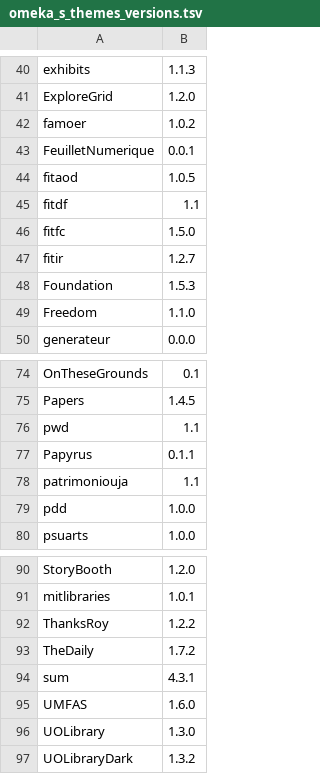
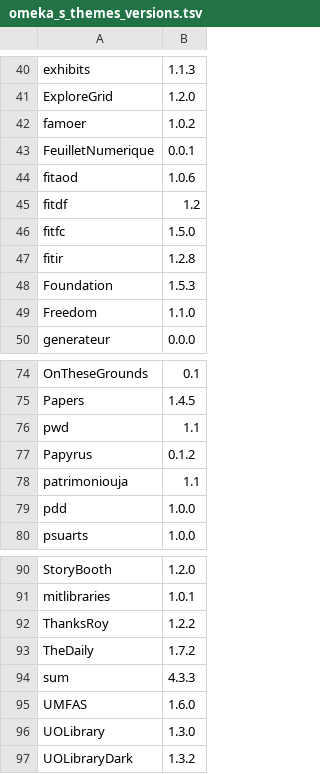
Before and after one commit to Daniel-KM/UpgradeToOmekaS, a TSV file: _data/omeka_s_themes_versions.tsv, drawn as a sheet; only a part is shown, gaps mark what is left out.

```diff
--- a/_data/omeka_s_themes_versions.tsv
+++ b/_data/omeka_s_themes_versions.tsv
@@ -43,6 +43,6 @@ famoer	1.0.2
 FeuilletNumerique	0.0.1
-fitaod	1.0.5
-fitdf	1.1
+fitaod	1.0.6
+fitdf	1.2
 fitfc	1.5.0
-fitir	1.2.7
+fitir	1.2.8
 Foundation	1.5.3
@@ -76,3 +76,3 @@ Papers	1.4.5
 pwd	1.1
-Papyrus	0.1.1
+Papyrus	0.1.2
 patrimoniouja	1.1
@@ -93,3 +93,3 @@ ThanksRoy	1.2.2
 TheDaily	1.7.2
-sum	4.3.1
+sum	4.3.3
 UMFAS	1.6.0
```
Also changed, not shown: _data/omeka_plugins.csv, _data/omeka_s_modules.csv, 2 other files.
